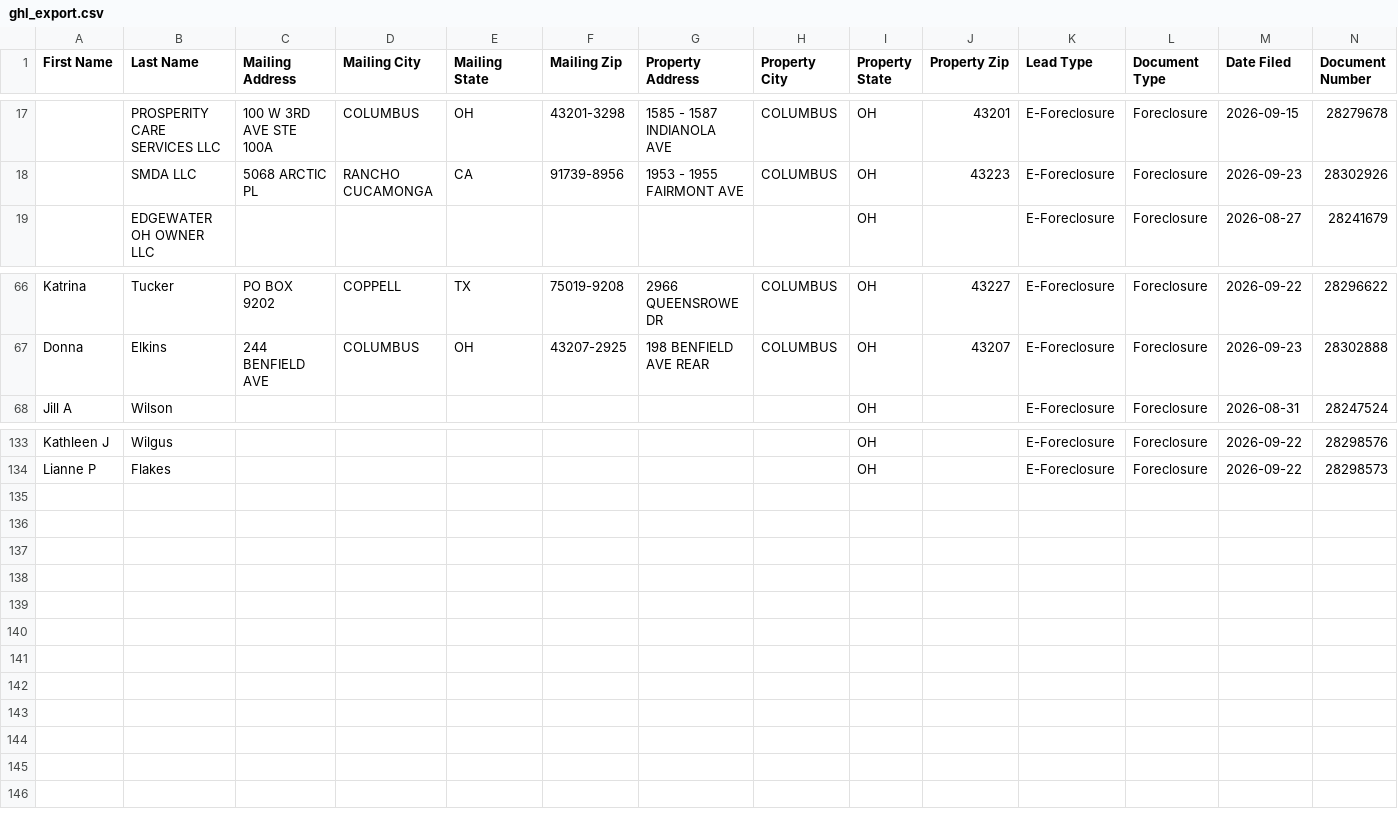
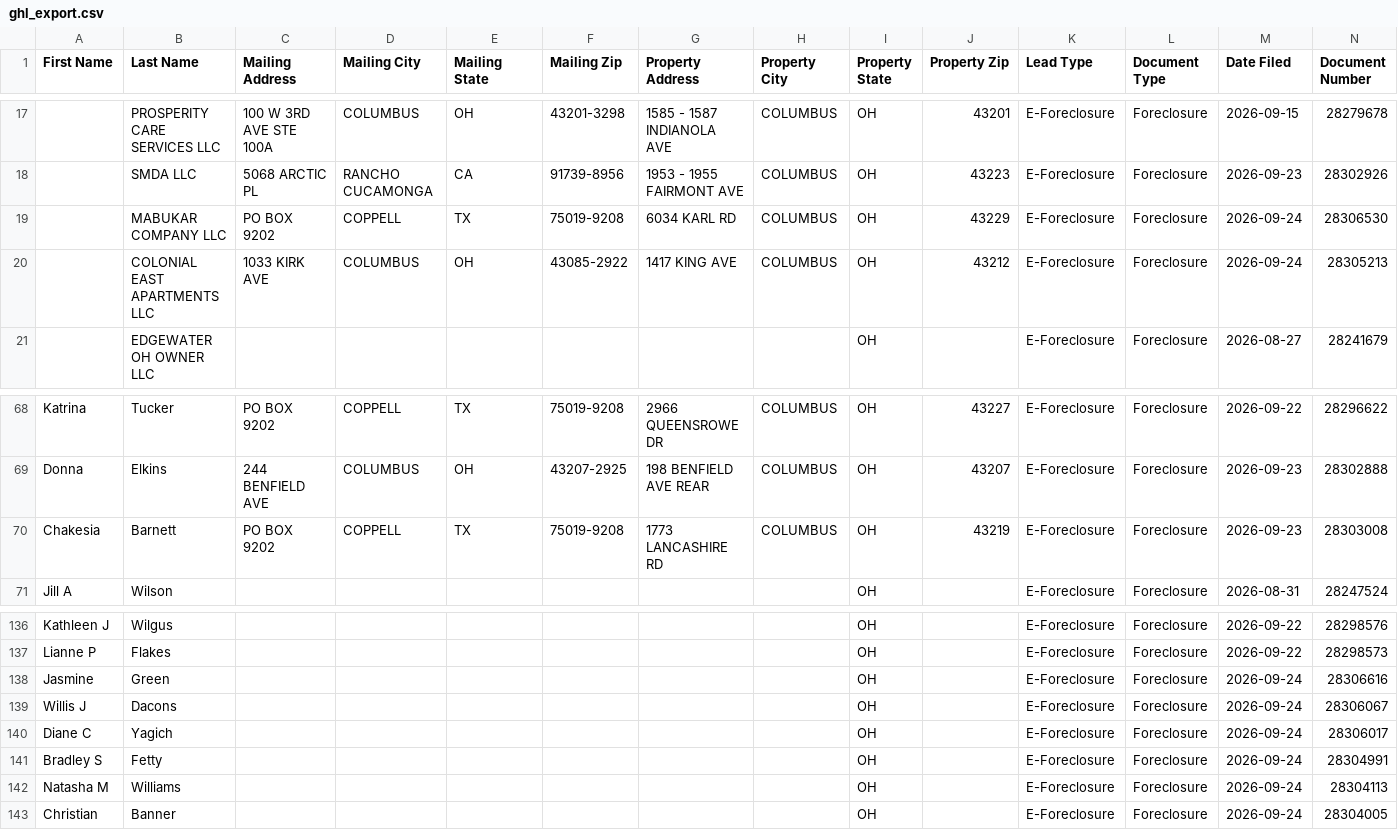
Before and after one commit to mauricewilli572000-cloud/franklin-foreclosure-scraper, a CSV file: dashboard/ghl_export.csv, drawn as a sheet; only a part is shown, gaps mark what is left out; rows hold the shown columns only; the diff names each change by its address in the sheet, - before the commit and + after, or states it on an @@ line.

```diff
--- a/dashboard/ghl_export.csv
+++ b/dashboard/ghl_export.csv
+row 19:  | MABUKAR COMPANY LLC | PO BOX 9202 | COPPELL | TX | 75019-9208 | 6034 KARL RD | COLUMBUS | OH | 43229 | E-Foreclosure | Foreclosure | 2026-09-24 | 28306530
+row 20:  | COLONIAL EAST APARTMENTS LLC | 1033 KIRK AVE | COLUMBUS | OH | 43085-2922 | 1417 KING AVE | COLUMBUS | OH | 43212 | E-Foreclosure | Foreclosure | 2026-09-24 | 28305213
+row 70: Chakesia | Barnett | PO BOX 9202 | COPPELL | TX | 75019-9208 | 1773 LANCASHIRE RD | COLUMBUS | OH | 43219 | E-Foreclosure | Foreclosure | 2026-09-23 | 28303008
+row 138: Jasmine | Green |  |  |  |  |  |  | OH |  | E-Foreclosure | Foreclosure | 2026-09-24 | 28306616
+row 139: Willis J | Dacons |  |  |  |  |  |  | OH |  | E-Foreclosure | Foreclosure | 2026-09-24 | 28306067
+row 140: Diane C | Yagich |  |  |  |  |  |  | OH |  | E-Foreclosure | Foreclosure | 2026-09-24 | 28306017
+row 141: Bradley S | Fetty |  |  |  |  |  |  | OH |  | E-Foreclosure | Foreclosure | 2026-09-24 | 28304991
+row 142: Natasha M | Williams |  |  |  |  |  |  | OH |  | E-Foreclosure | Foreclosure | 2026-09-24 | 28304113
+row 143: Christian | Banner |  |  |  |  |  |  | OH |  | E-Foreclosure | Foreclosure | 2026-09-24 | 28304005
```
Also changed, not shown: 2 other files.
